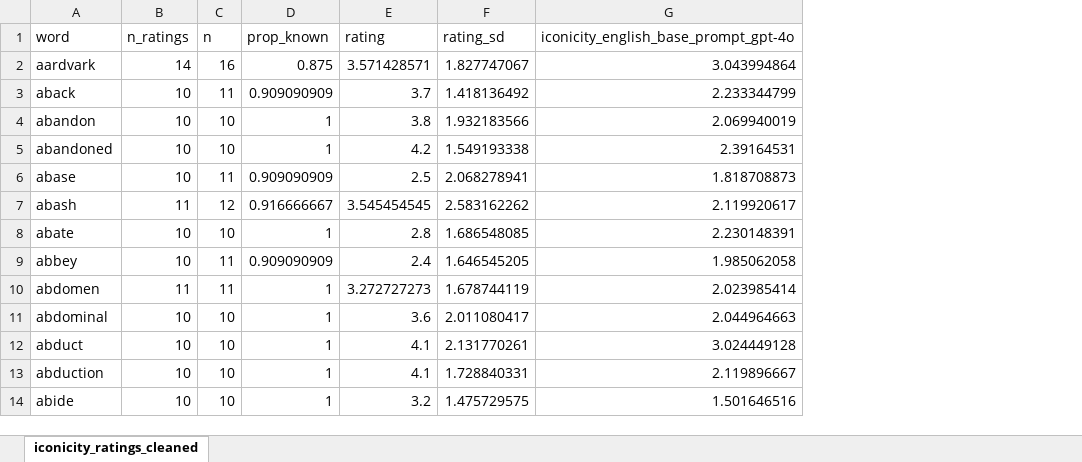
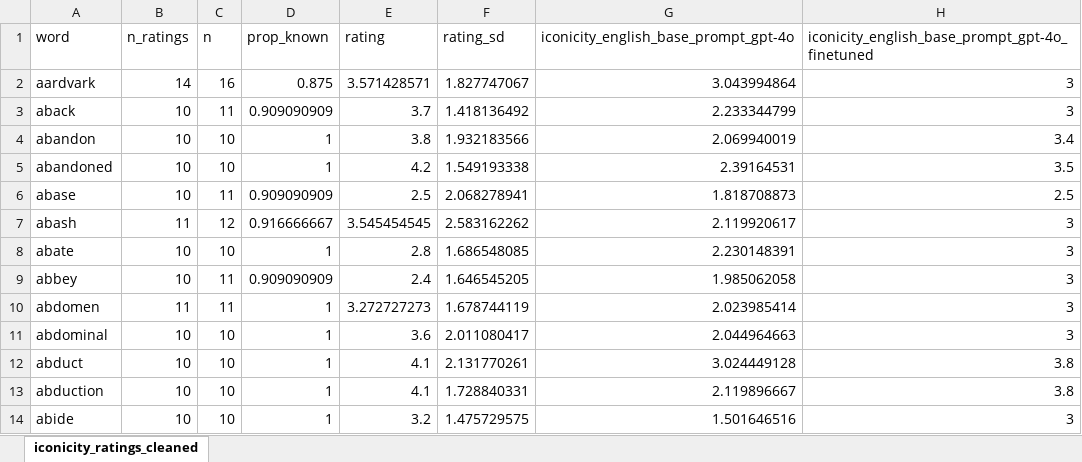
Before and after one commit to WordsGPT/psycholinguistics_framework, an Excel workbook: iconicity_english/output/iconicity_ratings_english_joined.xlsx, sheet iconicity_ratings_cleaned, drawn as a sheet; only a part is shown; values as stored, in another font and other column widths than the file's, no borders; the diff names each change by its address in the sheet, - before the commit and + after, or states it on an @@ line.

Commit message:
iconicity english done !!

```diff
--- a/iconicity_english/output/iconicity_ratings_english_joined.xlsx (sheet iconicity_ratings_cleaned)
+++ b/iconicity_english/output/iconicity_ratings_english_joined.xlsx (sheet iconicity_ratings_cleaned)
+column H, rows 1-14: iconicity_english_base_prompt_gpt-4o_finetuned | 3 | 3 | 3.4 | 3.5 | 2.5 | 3 | 3 | 3 | 3 | 3 | 3.8 | 3.8 | 3
```
Also changed, not shown: iconicity_english/output/correlations.xlsx, 1 other file.
